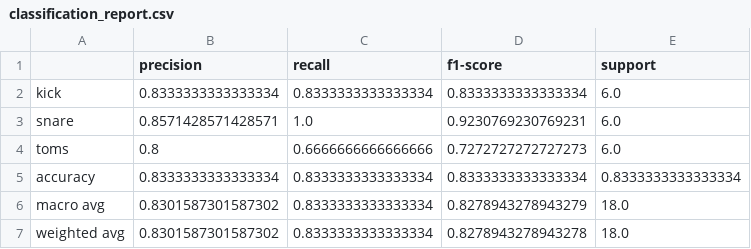
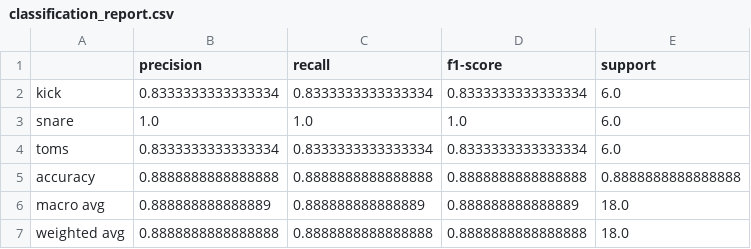
Before and after one commit to mauricio1804/Sistema_TCC, a CSV file: classification_report.csv, drawn as a sheet.

```diff
--- a/classification_report.csv
+++ b/classification_report.csv
@@ -2,6 +2,6 @@
 kick,0.8333333333333334,0.8333333333333334,0.8333333333333334,6.0
-snare,0.8571428571428571,1.0,0.9230769230769231,6.0
-toms,0.8,0.6666666666666666,0.7272727272727273,6.0
-accuracy,0.8333333333333334,0.8333333333333334,0.8333333333333334,0.8333333333333334
-macro avg,0.8301587301587302,0.8333333333333334,0.8278943278943279,18.0
-weighted avg,0.8301587301587302,0.8333333333333334,0.8278943278943278,18.0
+snare,1.0,1.0,1.0,6.0
+toms,0.8333333333333334,0.8333333333333334,0.8333333333333334,6.0
+accuracy,0.8888888888888888,0.8888888888888888,0.8888888888888888,0.8888888888888888
+macro avg,0.888888888888889,0.888888888888889,0.888888888888889,18.0
+weighted avg,0.8888888888888888,0.8888888888888888,0.8888888888888888,18.0
```
Also changed, not shown: 9 other files.
